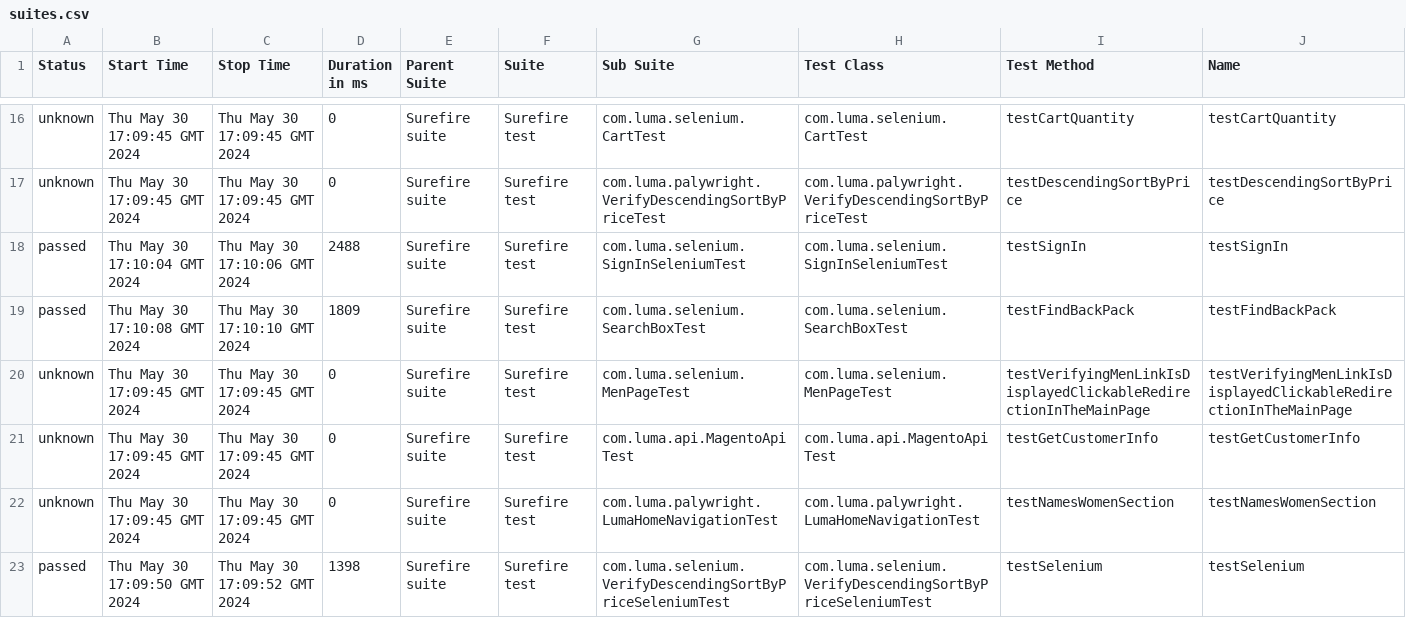
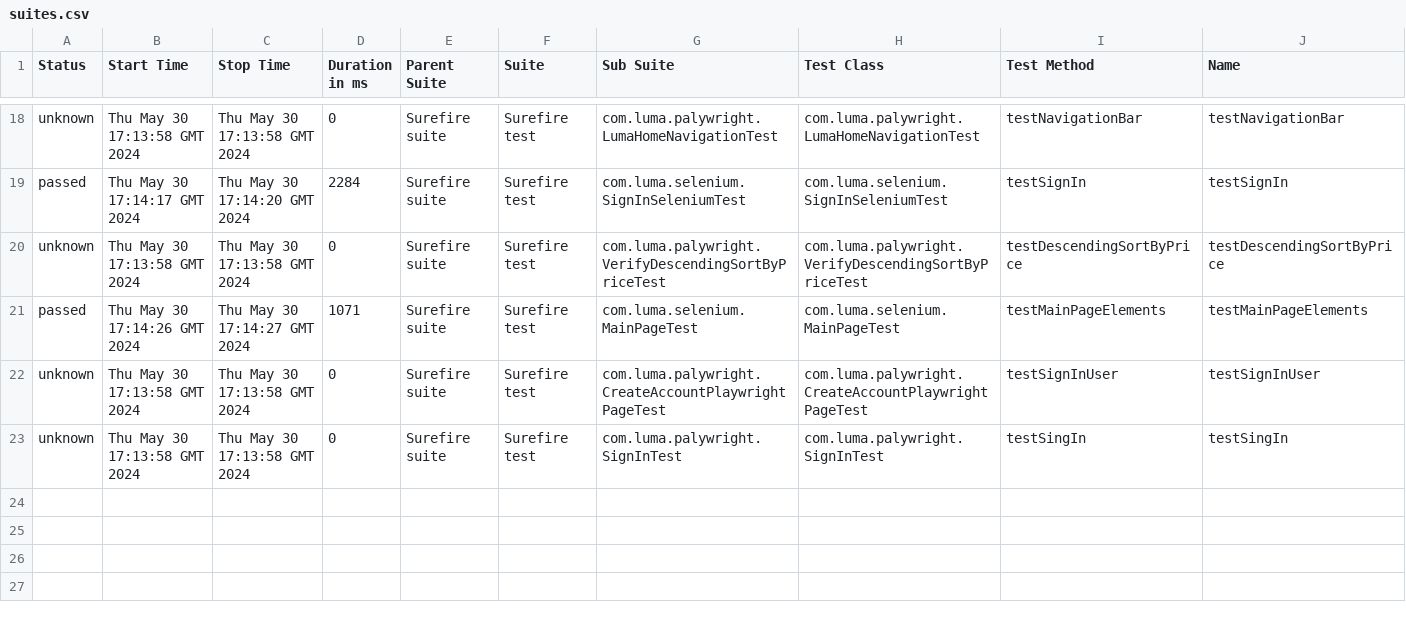
Before and after one commit to Graviton-City/Automation, a CSV file: 7/data/suites.csv, drawn as a sheet; only a part is shown, gaps mark what is left out; removed rows and columns are numbered as before the commit, all else as after; rows hold the shown columns only; the diff covers the shown part only; the diff names each change by its address in the sheet, - before the commit and + after, or states it on an @@ line.

```diff
--- a/7/data/suites.csv
+++ b/7/data/suites.csv
-B18 (Start Time): Thu May 30 17:09:45 GMT 2024
+B18 (Start Time): Thu May 30 17:13:58 GMT 2024
-C18 (Stop Time): Thu May 30 17:09:45 GMT 2024
+C18 (Stop Time): Thu May 30 17:13:58 GMT 2024
-G18 (Sub Suite): com.luma.selenium.CartTest
+G18 (Sub Suite): com.luma.palywright.LumaHomeNavigationTest
-H18 (Test Class): com.luma.selenium.CartTest
+H18 (Test Class): com.luma.palywright.LumaHomeNavigationTest
-I18 (Test Method): testCartQuantity
+I18 (Test Method): testNavigationBar
-J18 (Name): testCartQuantity
+J18 (Name): testNavigationBar
+row 19: passed | Thu May 30 17:14:17 GMT 2024 | Thu May 30 17:14:20 GMT 2024 | 2284 | Surefire suite | Surefire test | com.luma.selenium.SignInSeleniumTest | com.luma.selenium.SignInSeleniumTest | testSignIn | testSignIn
-B20 (Start Time): Thu May 30 17:09:45 GMT 2024
+B20 (Start Time): Thu May 30 17:13:58 GMT 2024
-C20 (Stop Time): Thu May 30 17:09:45 GMT 2024
+C20 (Stop Time): Thu May 30 17:13:58 GMT 2024
-B21 (Start Time): Thu May 30 17:10:04 GMT 2024
+B21 (Start Time): Thu May 30 17:14:26 GMT 2024
-C21 (Stop Time): Thu May 30 17:10:06 GMT 2024
+C21 (Stop Time): Thu May 30 17:14:27 GMT 2024
-D21 (Duration in ms): 2488
+D21 (Duration in ms): 1071
-G21 (Sub Suite): com.luma.selenium.SignInSeleniumTest
+G21 (Sub Suite): com.luma.selenium.MainPageTest
-H21 (Test Class): com.luma.selenium.SignInSeleniumTest
+H21 (Test Class): com.luma.selenium.MainPageTest
-I21 (Test Method): testSignIn
+I21 (Test Method): testMainPageElements
-J21 (Name): testSignIn
+J21 (Name): testMainPageElements
-row 19: passed | Thu May 30 17:10:08 GMT 2024 | Thu May 30 17:10:10 GMT 2024 | 1809 | Surefire suite | Surefire test | com.luma.selenium.SearchBoxTest | com.luma.selenium.SearchBoxTest | testFindBackPack | testFindBackPack
-row 20: unknown | Thu May 30 17:09:45 GMT 2024 | Thu May 30 17:09:45 GMT 2024 | 0 | Surefire suite | Surefire test | com.luma.selenium.MenPageTest | com.luma.selenium.MenPageTest | testVerifyingMenLinkIsDisplayedClickableRedirectionInTheMainPage | testVerifyingMenLinkIsDisplayedClickableRedirectionInTheMainPage
-B22:B23 (Start Time): Thu May 30 17:09:45 GMT 2024
+B22:B23 (Start Time): Thu May 30 17:13:58 GMT 2024
-C22:C23 (Stop Time): Thu May 30 17:09:45 GMT 2024
+C22:C23 (Stop Time): Thu May 30 17:13:58 GMT 2024
-G22 (Sub Suite): com.luma.api.MagentoApiTest
+G22 (Sub Suite): com.luma.palywright.CreateAccountPlaywrightPageTest
-H22 (Test Class): com.luma.api.MagentoApiTest
+H22 (Test Class): com.luma.palywright.CreateAccountPlaywrightPageTest
-I22 (Test Method): testGetCustomerInfo
+I22 (Test Method): testSignInUser
-J22 (Name): testGetCustomerInfo
+J22 (Name): testSignInUser
-G23 (Sub Suite): com.luma.palywright.LumaHomeNavigationTest
+G23 (Sub Suite): com.luma.palywright.SignInTest
-H23 (Test Class): com.luma.palywright.LumaHomeNavigationTest
+H23 (Test Class): com.luma.palywright.SignInTest
-I23 (Test Method): testNamesWomenSection
+I23 (Test Method): testSingIn
-J23 (Name): testNamesWomenSection
+J23 (Name): testSingIn
-row 23: passed | Thu May 30 17:09:50 GMT 2024 | Thu May 30 17:09:52 GMT 2024 | 1398 | Surefire suite | Surefire test | com.luma.selenium.VerifyDescendingSortByPriceSeleniumTest | com.luma.selenium.VerifyDescendingSortByPriceSeleniumTest | testSelenium | testSelenium
```
Also changed, not shown: 4 added rows, 2 removed rows and 63 edited cells elsewhere in this file, 47 other files.
